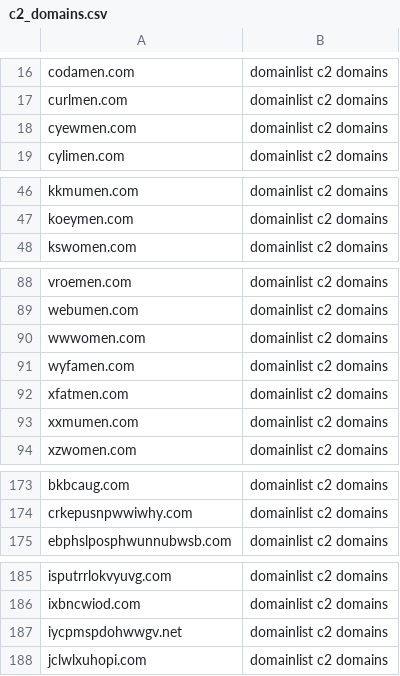
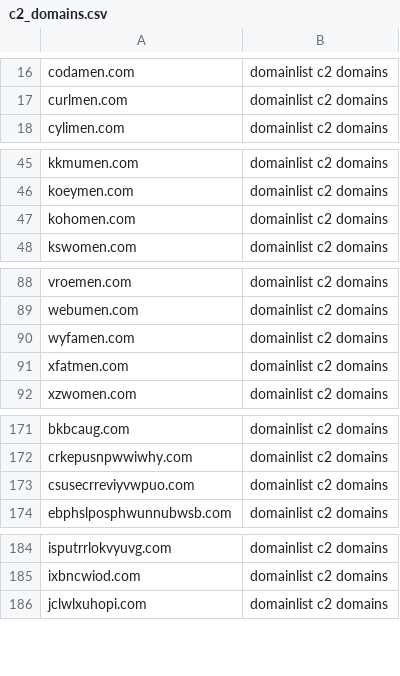
Before and after one commit to sinjukukawataro/20180511, a CSV file: c2_domains.csv, drawn as a sheet; only a part is shown, gaps mark what is left out; removed rows and columns are numbered as before the commit, all else as after; the diff covers the shown part only; the diff names each change by its address in the sheet, - before the commit and + after, or states it on an @@ line.

Commit message:
update_20190329_150254

```diff
--- a/c2_domains.csv
+++ b/c2_domains.csv
-row 18: cyewmen.com | domainlist c2 domains
+row 47: kohomen.com | domainlist c2 domains
-row 90: wwwomen.com | domainlist c2 domains
-row 93: xxmumen.com | domainlist c2 domains
+row 173: csusecrreviyvwpuo.com | domainlist c2 domains
-row 187: iycpmspdohwwgv.net | domainlist c2 domains
```
Also changed, not shown: 3 added rows and 4 removed rows elsewhere in this file.
